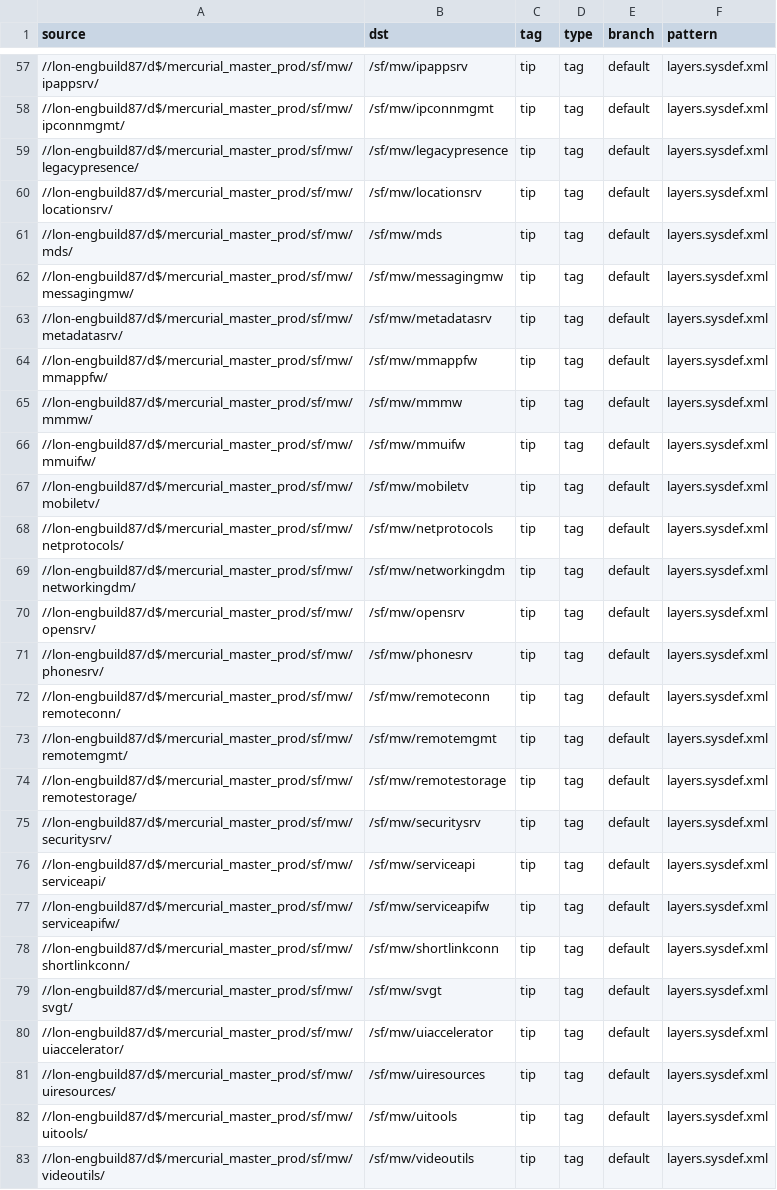
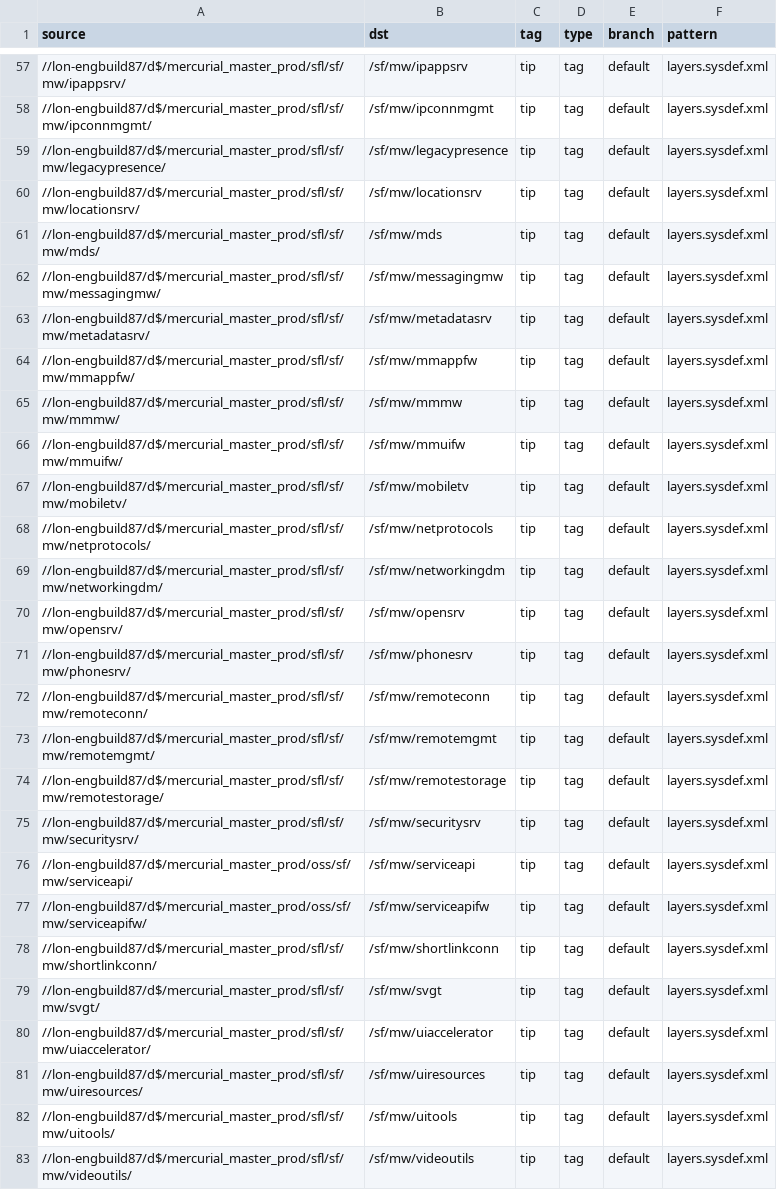
Before and after one commit to SymbianSource/oss.FCL.sftools.fbf.projects.platforms, a CSV file: clean/sources.csv, drawn as a sheet; only a part is shown, gaps mark what is left out; the diff covers the shown part only; the diff names each change by its address in the sheet, - before the commit and + after, or states it on an @@ line.

Commit message:
Updated sources.csv to reflect the re-introduction of sfl/oss distinction

```diff
--- a/clean/sources.csv
+++ b/clean/sources.csv
-A57 (source): //lon-engbuild87/d$/mercurial_master_prod/sf/mw/ipappsrv/
+A57 (source): //lon-engbuild87/d$/mercurial_master_prod/sfl/sf/mw/ipappsrv/
-A58 (source): //lon-engbuild87/d$/mercurial_master_prod/sf/mw/ipconnmgmt/
+A58 (source): //lon-engbuild87/d$/mercurial_master_prod/sfl/sf/mw/ipconnmgmt/
-A59 (source): //lon-engbuild87/d$/mercurial_master_prod/sf/mw/legacypresence/
+A59 (source): //lon-engbuild87/d$/mercurial_master_prod/sfl/sf/mw/legacypresence/
-A60 (source): //lon-engbuild87/d$/mercurial_master_prod/sf/mw/locationsrv/
+A60 (source): //lon-engbuild87/d$/mercurial_master_prod/sfl/sf/mw/locationsrv/
-A61 (source): //lon-engbuild87/d$/mercurial_master_prod/sf/mw/mds/
+A61 (source): //lon-engbuild87/d$/mercurial_master_prod/sfl/sf/mw/mds/
-A62 (source): //lon-engbuild87/d$/mercurial_master_prod/sf/mw/messagingmw/
+A62 (source): //lon-engbuild87/d$/mercurial_master_prod/sfl/sf/mw/messagingmw/
-A63 (source): //lon-engbuild87/d$/mercurial_master_prod/sf/mw/metadatasrv/
+A63 (source): //lon-engbuild87/d$/mercurial_master_prod/sfl/sf/mw/metadatasrv/
-A64 (source): //lon-engbuild87/d$/mercurial_master_prod/sf/mw/mmappfw/
+A64 (source): //lon-engbuild87/d$/mercurial_master_prod/sfl/sf/mw/mmappfw/
-A65 (source): //lon-engbuild87/d$/mercurial_master_prod/sf/mw/mmmw/
+A65 (source): //lon-engbuild87/d$/mercurial_master_prod/sfl/sf/mw/mmmw/
-A66 (source): //lon-engbuild87/d$/mercurial_master_prod/sf/mw/mmuifw/
+A66 (source): //lon-engbuild87/d$/mercurial_master_prod/sfl/sf/mw/mmuifw/
-A67 (source): //lon-engbuild87/d$/mercurial_master_prod/sf/mw/mobiletv/
+A67 (source): //lon-engbuild87/d$/mercurial_master_prod/sfl/sf/mw/mobiletv/
-A68 (source): //lon-engbuild87/d$/mercurial_master_prod/sf/mw/netprotocols/
+A68 (source): //lon-engbuild87/d$/mercurial_master_prod/sfl/sf/mw/netprotocols/
-A69 (source): //lon-engbuild87/d$/mercurial_master_prod/sf/mw/networkingdm/
+A69 (source): //lon-engbuild87/d$/mercurial_master_prod/sfl/sf/mw/networkingdm/
-A70 (source): //lon-engbuild87/d$/mercurial_master_prod/sf/mw/opensrv/
+A70 (source): //lon-engbuild87/d$/mercurial_master_prod/sfl/sf/mw/opensrv/
-A71 (source): //lon-engbuild87/d$/mercurial_master_prod/sf/mw/phonesrv/
+A71 (source): //lon-engbuild87/d$/mercurial_master_prod/sfl/sf/mw/phonesrv/
-A72 (source): //lon-engbuild87/d$/mercurial_master_prod/sf/mw/remoteconn/
+A72 (source): //lon-engbuild87/d$/mercurial_master_prod/sfl/sf/mw/remoteconn/
-A73 (source): //lon-engbuild87/d$/mercurial_master_prod/sf/mw/remotemgmt/
+A73 (source): //lon-engbuild87/d$/mercurial_master_prod/sfl/sf/mw/remotemgmt/
-A74 (source): //lon-engbuild87/d$/mercurial_master_prod/sf/mw/remotestorage/
+A74 (source): //lon-engbuild87/d$/mercurial_master_prod/sfl/sf/mw/remotestorage/
-A75 (source): //lon-engbuild87/d$/mercurial_master_prod/sf/mw/securitysrv/
+A75 (source): //lon-engbuild87/d$/mercurial_master_prod/sfl/sf/mw/securitysrv/
-A76 (source): //lon-engbuild87/d$/mercurial_master_prod/sf/mw/serviceapi/
+A76 (source): //lon-engbuild87/d$/mercurial_master_prod/oss/sf/mw/serviceapi/
-A77 (source): //lon-engbuild87/d$/mercurial_master_prod/sf/mw/serviceapifw/
+A77 (source): //lon-engbuild87/d$/mercurial_master_prod/oss/sf/mw/serviceapifw/
-A78 (source): //lon-engbuild87/d$/mercurial_master_prod/sf/mw/shortlinkconn/
+A78 (source): //lon-engbuild87/d$/mercurial_master_prod/sfl/sf/mw/shortlinkconn/
-A79 (source): //lon-engbuild87/d$/mercurial_master_prod/sf/mw/svgt/
+A79 (source): //lon-engbuild87/d$/mercurial_master_prod/sfl/sf/mw/svgt/
-A80 (source): //lon-engbuild87/d$/mercurial_master_prod/sf/mw/uiaccelerator/
+A80 (source): //lon-engbuild87/d$/mercurial_master_prod/sfl/sf/mw/uiaccelerator/
-A81 (source): //lon-engbuild87/d$/mercurial_master_prod/sf/mw/uiresources/
+A81 (source): //lon-engbuild87/d$/mercurial_master_prod/sfl/sf/mw/uiresources/
-A82 (source): //lon-engbuild87/d$/mercurial_master_prod/sf/mw/uitools/
+A82 (source): //lon-engbuild87/d$/mercurial_master_prod/sfl/sf/mw/uitools/
-A83 (source): //lon-engbuild87/d$/mercurial_master_prod/sf/mw/videoutils/
+A83 (source): //lon-engbuild87/d$/mercurial_master_prod/sfl/sf/mw/videoutils/
```
Also changed, not shown: 86 edited cells elsewhere in this file, ex-nokia/sources.csv, foundation/sources.csv.
